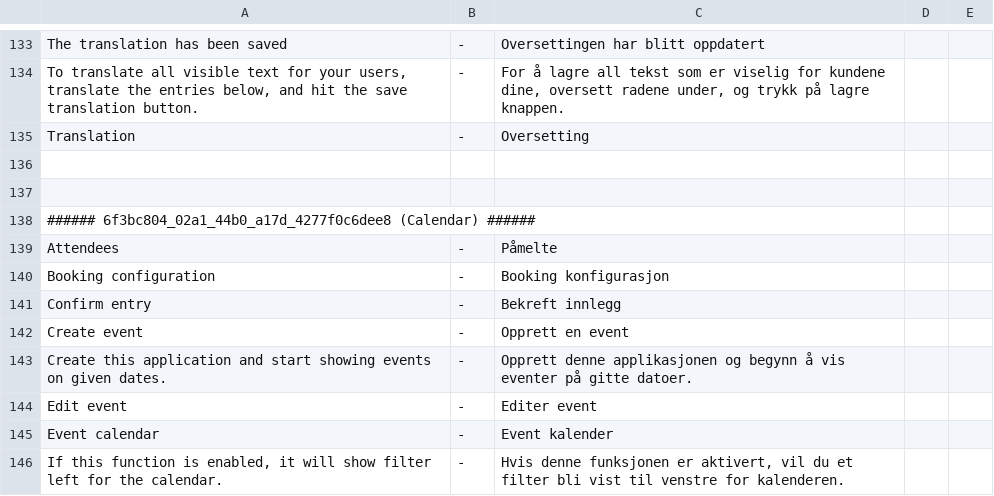
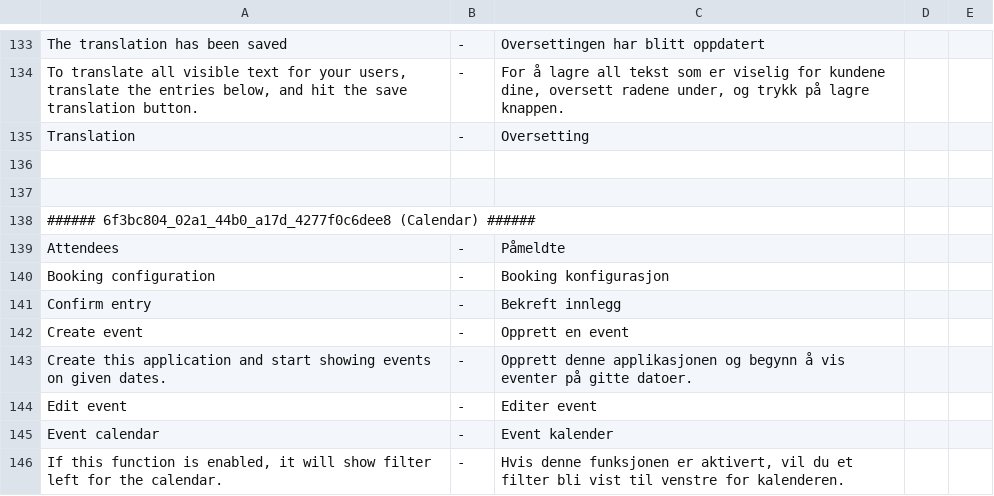
Before and after one commit to tamzidoronno/zaui-v4, a CSV file: com.getshop.client/ROOT/translation/f_nb_NO.csv, drawn as a sheet; only a part is shown, gaps mark what is left out.

Commit message:
Fixed typing error

```diff
--- a/com.getshop.client/ROOT/translation/f_nb_NO.csv
+++ b/com.getshop.client/ROOT/translation/f_nb_NO.csv
@@ -138,3 +138,3 @@ Translation;-;Oversetting
 ###### 6f3bc804_02a1_44b0_a17d_4277f0c6dee8 (Calendar) ######
-Attendees;-;Påmelte
+Attendees;-;Påmeldte
 Booking configuration;-;Booking konfigurasjon
```
